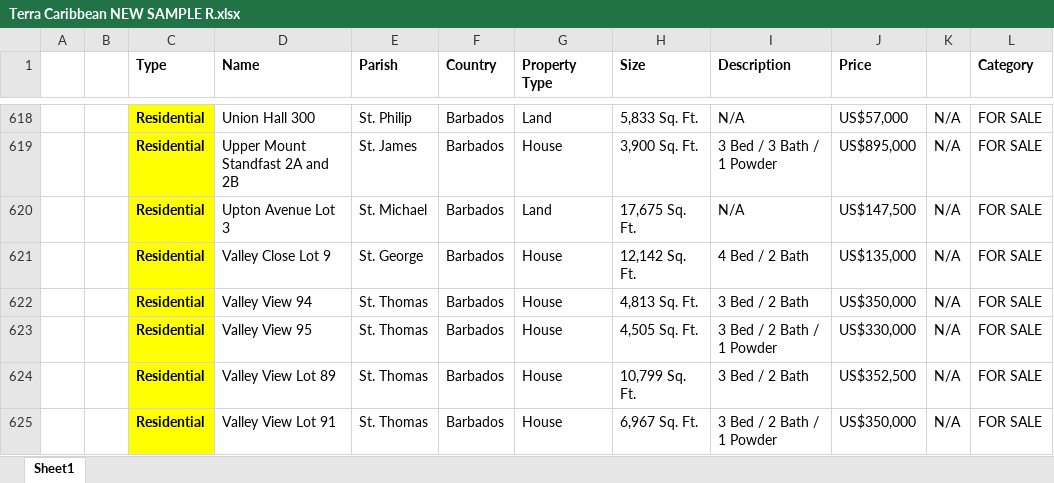
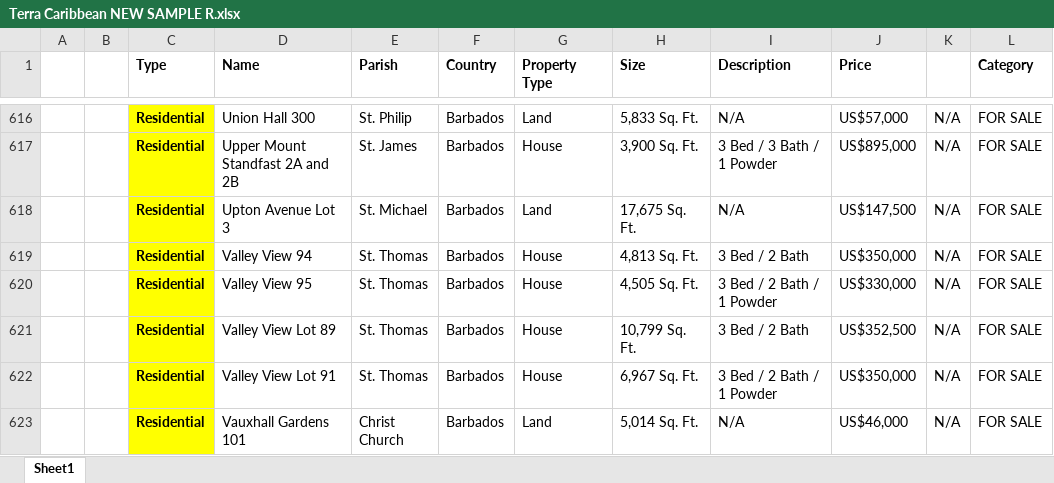
Before and after one commit to AiBlackie/Terra-Geospatial, an Excel workbook: Terra Caribbean NEW SAMPLE R.xlsx, sheet Sheet1, drawn as a sheet; only a part is shown, gaps mark what is left out; the shorter side is filled out with more unchanged rows; values as stored, in another font and other column widths than the file's, no borders; removed rows and columns are numbered as before the commit, all else as after; the diff covers the shown part only; the diff names each change by its address in the sheet, - before the commit and + after, or states it on an @@ line.

```diff
--- a/Terra Caribbean NEW SAMPLE R.xlsx (sheet Sheet1)
+++ b/Terra Caribbean NEW SAMPLE R.xlsx (sheet Sheet1)
-row 621:  |  | Residential | Valley Close Lot 9 | St. George | Barbados | House | 12,142 Sq. Ft. | 4 Bed / 2 Bath | US$135,000 | N/A | FOR SALE
```
Also changed, not shown: 4 added rows and 12 removed rows elsewhere in this sheet.
